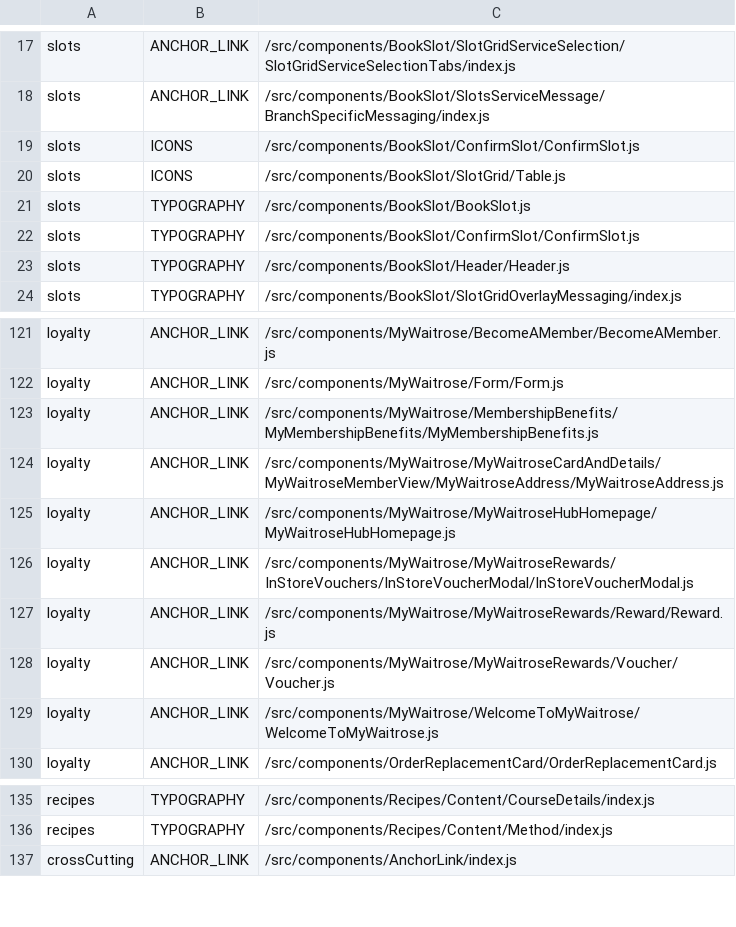
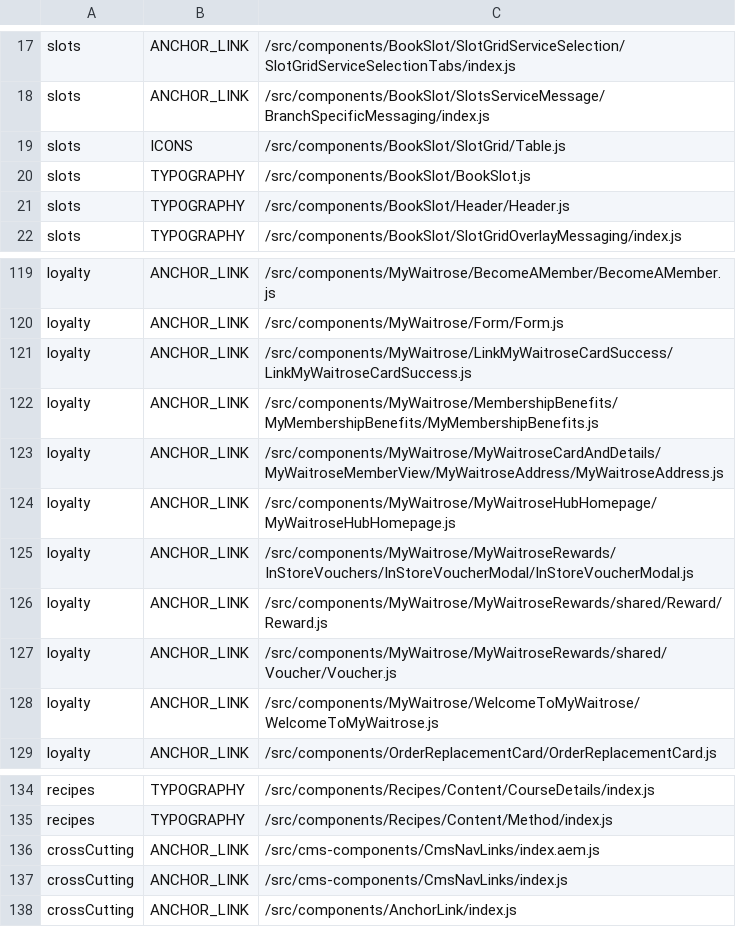
Before and after one commit to poshaughnessy/ingredients-report, a CSV file: output/priority-deprecated-by-team.csv, drawn as a sheet; only a part is shown, gaps mark what is left out.

```diff
--- a/output/priority-deprecated-by-team.csv
+++ b/output/priority-deprecated-by-team.csv
@@ -18,6 +18,4 @@ slots,ANCHOR_LINK,/src/components/BookSlot/SlotGridServiceSelection/SlotGridServ
 slots,ANCHOR_LINK,/src/components/BookSlot/SlotsServiceMessage/BranchSpecificMessaging/index.js
-slots,ICONS,/src/components/BookSlot/ConfirmSlot/ConfirmSlot.js
 slots,ICONS,/src/components/BookSlot/SlotGrid/Table.js
 slots,TYPOGRAPHY,/src/components/BookSlot/BookSlot.js
-slots,TYPOGRAPHY,/src/components/BookSlot/ConfirmSlot/ConfirmSlot.js
 slots,TYPOGRAPHY,/src/components/BookSlot/Header/Header.js
@@ -122,2 +120,3 @@ loyalty,ANCHOR_LINK,/src/components/MyWaitrose/BecomeAMember/BecomeAMember.js
 loyalty,ANCHOR_LINK,/src/components/MyWaitrose/Form/Form.js
+loyalty,ANCHOR_LINK,/src/components/MyWaitrose/LinkMyWaitroseCardSuccess/LinkMyWaitroseCardSuccess.js
 loyalty,ANCHOR_LINK,/src/components/MyWaitrose/MembershipBenefits/MyMembershipBenefits/MyMembershipBenefits.js
@@ -126,4 +125,4 @@ loyalty,ANCHOR_LINK,/src/components/MyWaitrose/MyWaitroseHubHomepage/MyWaitroseH
 loyalty,ANCHOR_LINK,/src/components/MyWaitrose/MyWaitroseRewards/InStoreVouchers/InStoreVoucherModal/InStoreVoucherModal.js
-loyalty,ANCHOR_LINK,/src/components/MyWaitrose/MyWaitroseRewards/Reward/Reward.js
-loyalty,ANCHOR_LINK,/src/components/MyWaitrose/MyWaitroseRewards/Voucher/Voucher.js
+loyalty,ANCHOR_LINK,/src/components/MyWaitrose/MyWaitroseRewards/shared/Reward/Reward.js
+loyalty,ANCHOR_LINK,/src/components/MyWaitrose/MyWaitroseRewards/shared/Voucher/Voucher.js
 loyalty,ANCHOR_LINK,/src/components/MyWaitrose/WelcomeToMyWaitrose/WelcomeToMyWaitrose.js
@@ -136,2 +135,4 @@ recipes,TYPOGRAPHY,/src/components/Recipes/Content/CourseDetails/index.js
 recipes,TYPOGRAPHY,/src/components/Recipes/Content/Method/index.js
+crossCutting,ANCHOR_LINK,/src/cms-components/CmsNavLinks/index.aem.js
+crossCutting,ANCHOR_LINK,/src/cms-components/CmsNavLinks/index.js
 crossCutting,ANCHOR_LINK,/src/components/AnchorLink/index.js
```
Also changed, not shown: output/deprecated-by-team.csv, output/priority-deprecated-html-elements-by-team.csv, 2 other files.
